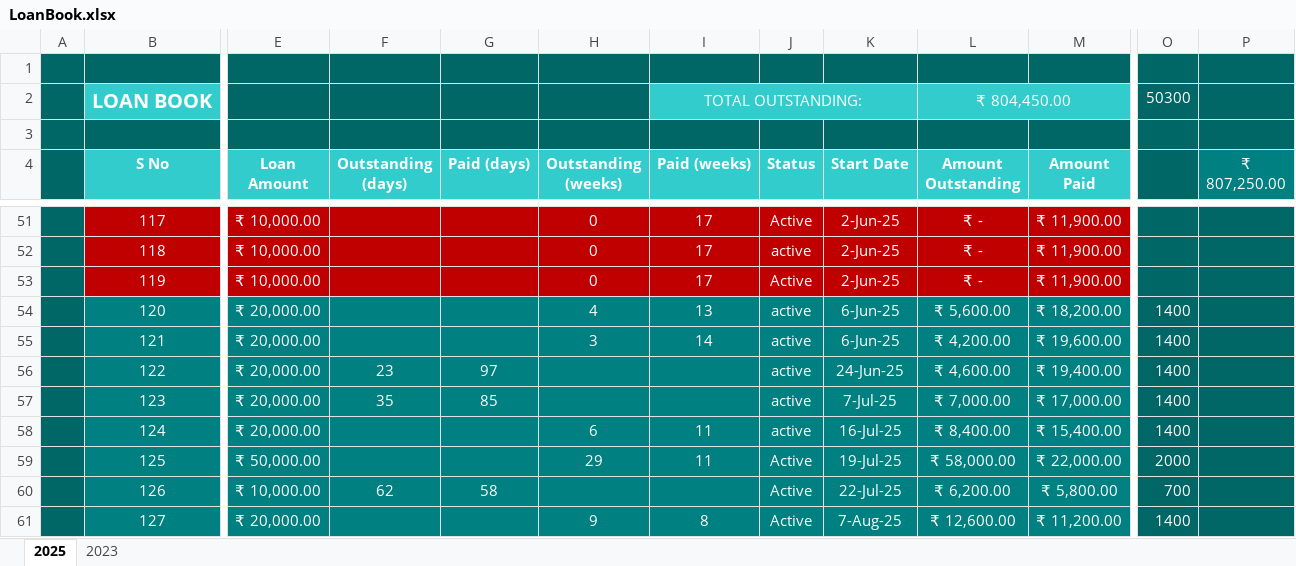
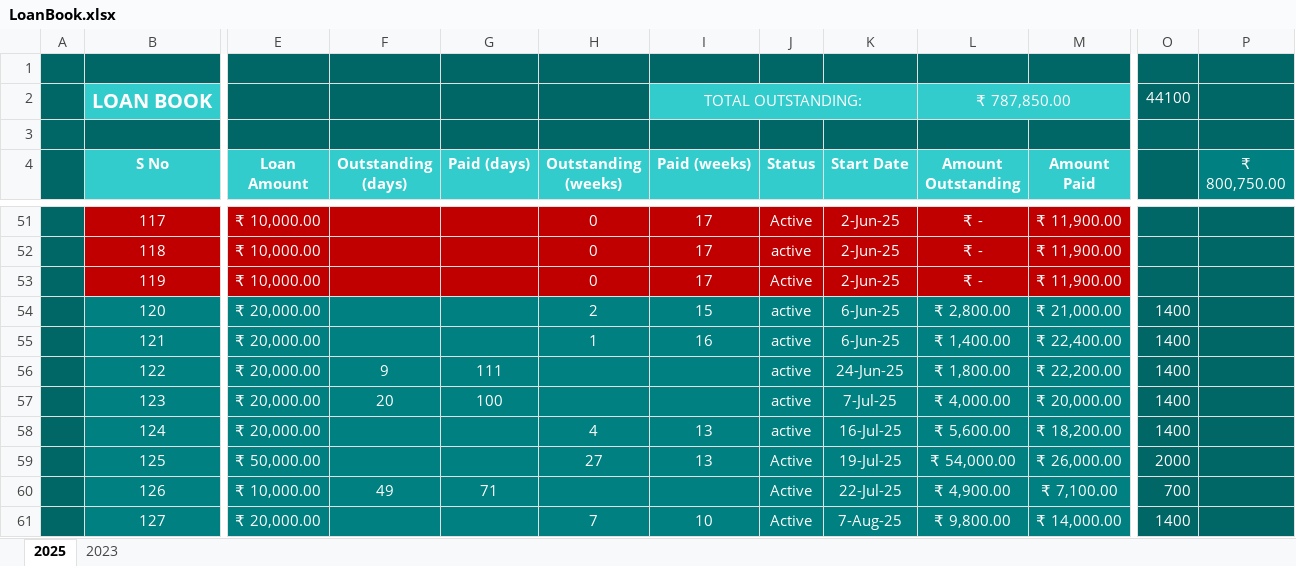
Before and after one commit to aboongm/tungfamFinance, an Excel workbook: LoanOfficer-A/LoanBook.xlsx, sheet 2025, drawn as a sheet; only a part is shown, gaps mark what is left out; values as stored, in another font and other column widths than the file's, no borders; the diff covers the shown part only; the diff names each change by its address in the sheet, - before the commit and + after, or states it on an @@ line.

```diff
--- a/LoanOfficer-A/LoanBook.xlsx (sheet 2025)
+++ b/LoanOfficer-A/LoanBook.xlsx (sheet 2025)
-L2 (Amount Outstanding): ₹ 804,450.00
+L2 (Amount Outstanding): ₹ 787,850.00
-O2: 50300
+O2: 44100
-P4: ₹ 807,250.00
+P4: ₹ 800,750.00
-H54 (Outstanding (weeks)): 4
+H54 (Outstanding (weeks)): 2
-I54 (Paid (weeks)): 13
+I54 (Paid (weeks)): 15
-L54 (Amount Outstanding): ₹ 5,600.00
+L54 (Amount Outstanding): ₹ 2,800.00
-M54 (Amount Paid): ₹ 18,200.00
+M54 (Amount Paid): ₹ 21,000.00
-H55 (Outstanding (weeks)): 3
+H55 (Outstanding (weeks)): 1
-I55 (Paid (weeks)): 14
+I55 (Paid (weeks)): 16
-L55 (Amount Outstanding): ₹ 4,200.00
+L55 (Amount Outstanding): ₹ 1,400.00
-M55 (Amount Paid): ₹ 19,600.00
+M55 (Amount Paid): ₹ 22,400.00
-F56 (Outstanding (days)): 23
+F56 (Outstanding (days)): 9
-G56 (Paid (days)): 97
+G56 (Paid (days)): 111
-L56 (Amount Outstanding): ₹ 4,600.00
+L56 (Amount Outstanding): ₹ 1,800.00
-M56 (Amount Paid): ₹ 19,400.00
+M56 (Amount Paid): ₹ 22,200.00
-F57 (Outstanding (days)): 35
+F57 (Outstanding (days)): 20
-G57 (Paid (days)): 85
+G57 (Paid (days)): 100
-L57 (Amount Outstanding): ₹ 7,000.00
+L57 (Amount Outstanding): ₹ 4,000.00
-M57 (Amount Paid): ₹ 17,000.00
+M57 (Amount Paid): ₹ 20,000.00
-H58 (Outstanding (weeks)): 6
+H58 (Outstanding (weeks)): 4
-I58:I59 (Paid (weeks)): 11
+I58:I59 (Paid (weeks)): 13
-L58 (Amount Outstanding): ₹ 8,400.00
+L58 (Amount Outstanding): ₹ 5,600.00
-M58 (Amount Paid): ₹ 15,400.00
+M58 (Amount Paid): ₹ 18,200.00
-H59 (Outstanding (weeks)): 29
+H59 (Outstanding (weeks)): 27
-L59 (Amount Outstanding): ₹ 58,000.00
+L59 (Amount Outstanding): ₹ 54,000.00
-M59 (Amount Paid): ₹ 22,000.00
+M59 (Amount Paid): ₹ 26,000.00
-F60 (Outstanding (days)): 62
+F60 (Outstanding (days)): 49
-G60 (Paid (days)): 58
+G60 (Paid (days)): 71
-L60 (Amount Outstanding): ₹ 6,200.00
+L60 (Amount Outstanding): ₹ 4,900.00
-M60 (Amount Paid): ₹ 5,800.00
+M60 (Amount Paid): ₹ 7,100.00
-H61 (Outstanding (weeks)): 9
+H61 (Outstanding (weeks)): 7
-I61 (Paid (weeks)): 8
+I61 (Paid (weeks)): 10
-L61 (Amount Outstanding): ₹ 12,600.00
+L61 (Amount Outstanding): ₹ 9,800.00
-M61 (Amount Paid): ₹ 11,200.00
+M61 (Amount Paid): ₹ 14,000.00
```
Also changed, not shown: 3 added rows, 69 edited cells and cell formats elsewhere in this sheet, formulas that keep their value, LoanOfficer-A/2023/124 ibeyaima.xlsx, LoanOfficer-A/2023/126 pratima.xlsx, 50 other files.
